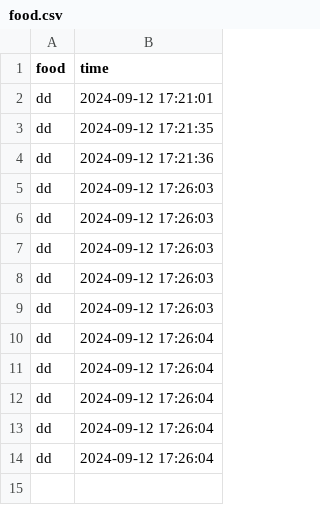
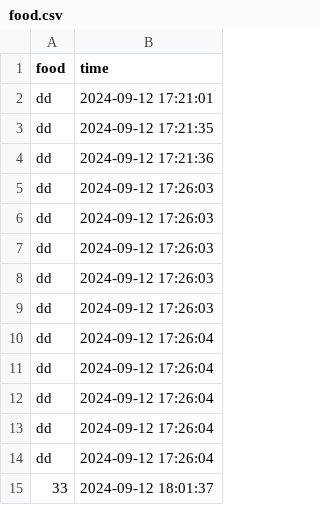
Before and after one commit to lsiwh37249/lsiwh3724922food, a CSV file: src/lsiwh3724922food/code/data/food.csv, drawn as a sheet; the diff names each change by its address in the sheet, - before the commit and + after, or states it on an @@ line.

```diff
--- a/src/lsiwh3724922food/code/data/food.csv
+++ b/src/lsiwh3724922food/code/data/food.csv
+row 15: 33 | 2024-09-12 18:01:37
```
Also changed, not shown: 4 other files.
